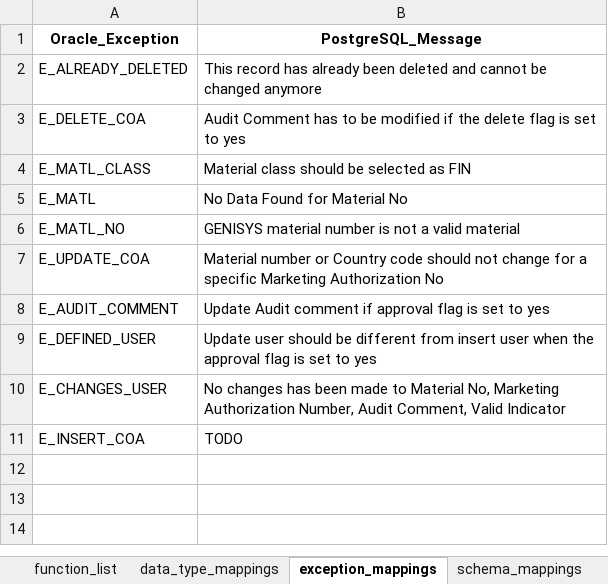
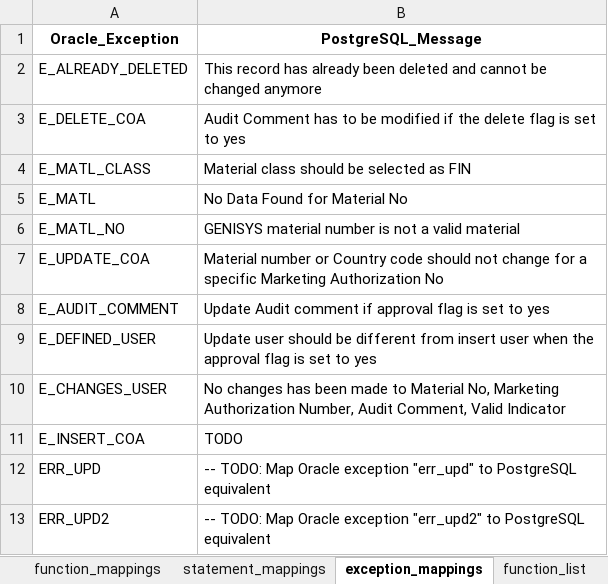
Before and after one commit to thekoushikdurgas/Deloitte-, an Excel workbook: utilities/oracle_postgresql_mappings.xlsx, sheet exception_mappings, drawn as a sheet; values as stored, in another font and other column widths than the file's, no borders; the diff names each change by its address in the sheet, - before the commit and + after, or states it on an @@ line.

```diff
--- a/utilities/oracle_postgresql_mappings.xlsx (sheet exception_mappings)
+++ b/utilities/oracle_postgresql_mappings.xlsx (sheet exception_mappings)
@@ sheet tab order changed: function_mappings | statement_mappings | exception_mappings | function_list @@
+row 12: ERR_UPD | -- TODO: Map Oracle exception "err_upd" to PostgreSQL equivalent
+row 13: ERR_UPD2 | -- TODO: Map Oracle exception "err_upd2" to PostgreSQL equivalent
```
Also changed, not shown: sheet function_list, sheet statement_mappings, 14 other files.
